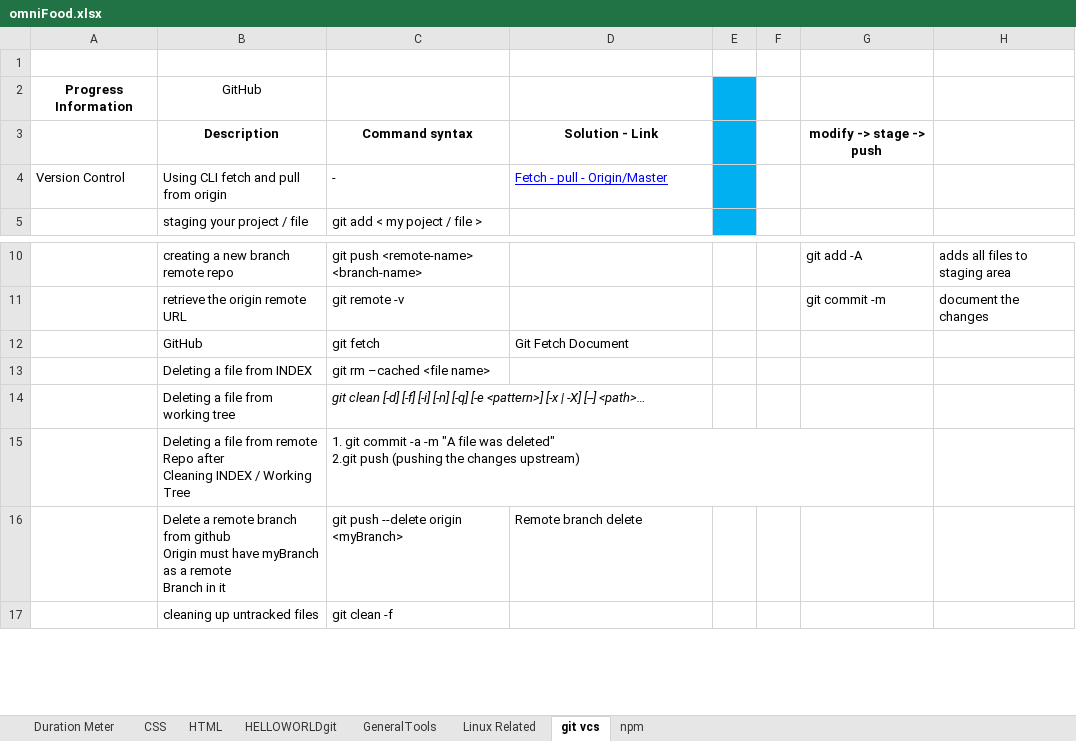
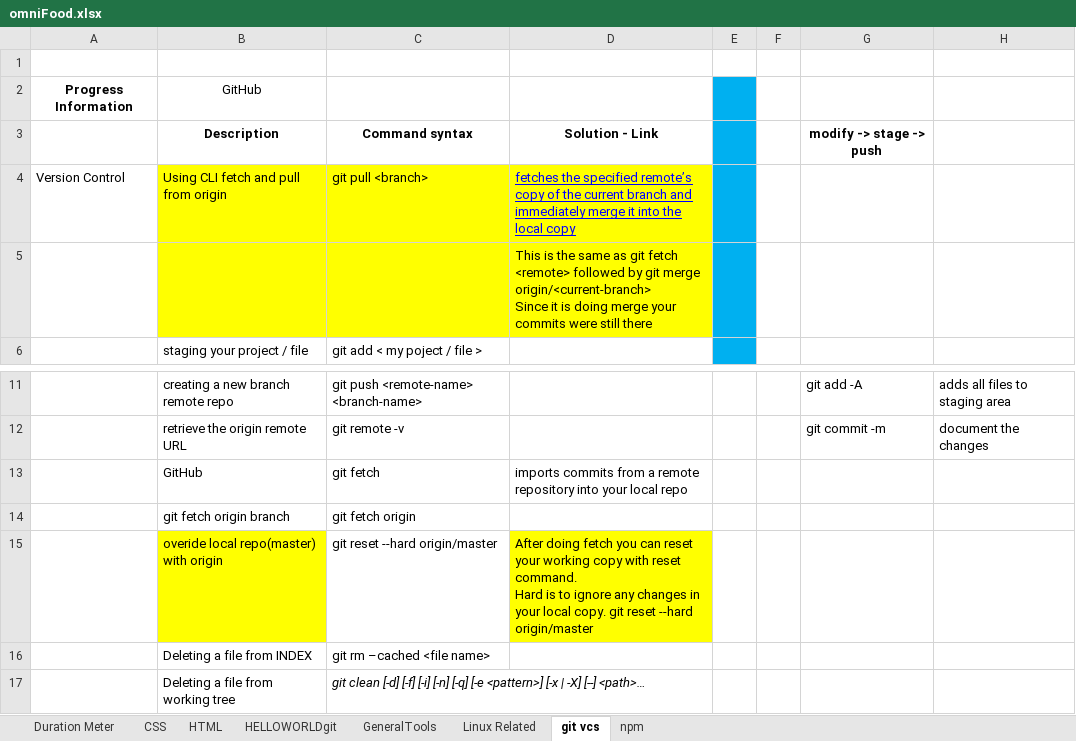
Before and after one commit to EpicApex/Projects, an Excel workbook: Omnifood/Documantation/omniFood.xlsx, sheet git vcs, drawn as a sheet; only a part is shown, gaps mark what is left out; the shorter side is filled out with more unchanged rows; values as stored, in another font and other column widths than the file's, no borders; charts and pictures not drawn; addresses are those after the commit; ↵ is a line break in a cell; the diff names each change by its address in the sheet, - before the commit and + after, or states it on an @@ line.

```diff
--- a/Omnifood/Documantation/omniFood.xlsx (sheet git vcs)
+++ b/Omnifood/Documantation/omniFood.xlsx (sheet git vcs)
-B4:D4 fill: none
+B4:D4 fill: #FFFF00
-C4: -
+C4: git pull <branch>
-D4: Fetch - pull - Origin/Master
+D4: fetches the specified remote’s copy of the current branch and immediately merge it into the local copy
+row 5:  |  |  | This is the same as git fetch <remote> followed by git merge origin/<current-branch> ↵ Since it is doing merge your commits were still there
-D13: Git Fetch Document
+D13: imports commits from a remote repository into your local repo
+row 14:  | git fetch origin branch | git fetch origin
+row 15:  | overide local repo(master) with origin | git reset --hard origin/master | After doing fetch you can reset your working copy with reset command. ↵ Hard is to ignore any changes in your local copy. git reset --hard origin/master
```
Also changed, not shown: sheet Duration Meter, charts or pictures, 2 other files.
